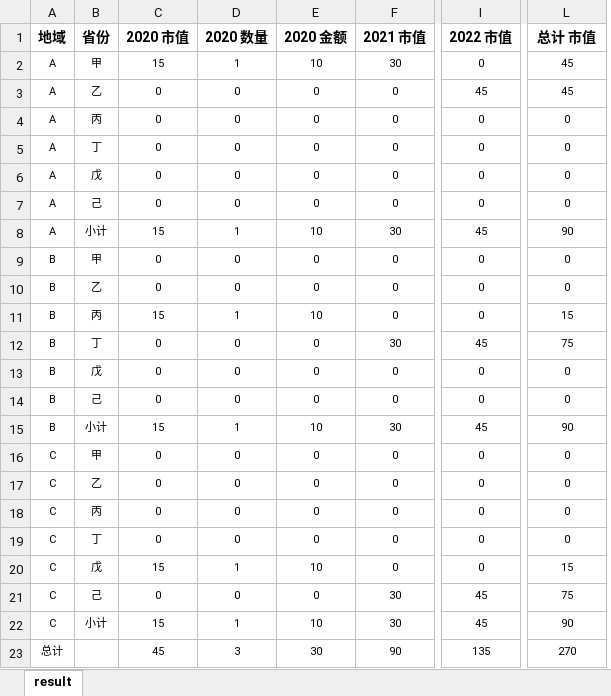
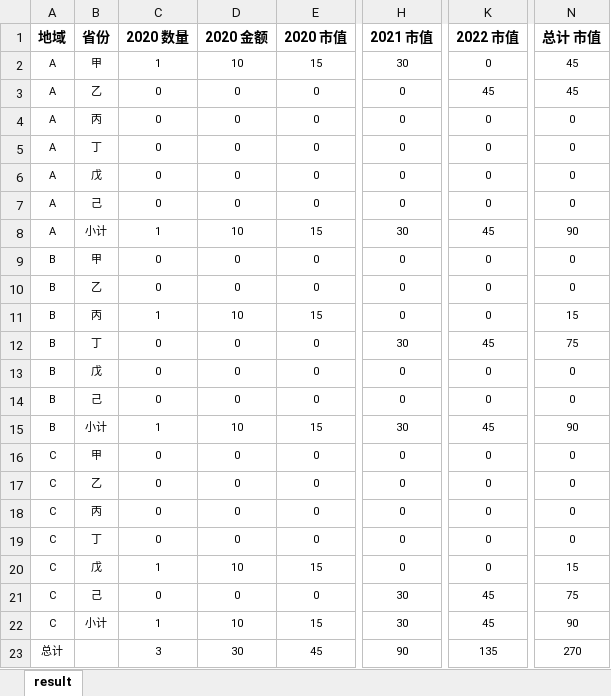
Before and after one commit to don2vito/wechat_project, an Excel workbook: 带小计的透视表以及自定义多层索引的顺序/结果表.xlsx, sheet result, drawn as a sheet; only a part is shown, gaps mark what is left out; values as stored, in another font and other column widths than the file's, no borders; removed rows and columns are numbered as before the commit, all else as after; the diff names each change by its address in the sheet, - before the commit and + after, or states it on an @@ line.

```diff
--- a/带小计的透视表以及自定义多层索引的顺序/结果表.xlsx (sheet result)
+++ b/带小计的透视表以及自定义多层索引的顺序/结果表.xlsx (sheet result)
-column C (2020 市值), rows 2-23: 15 | 0 | 0 | 0 | 0 | 0 | 15 | 0 | 0 | 15 | 0 | 0 | 0 | 15 | 0 | 0 | 0 | 0 | 15 | 0 | 15 | 45
+column N (总计 市值), rows 2-23: 45 | 45 | 0 | 0 | 0 | 0 | 90 | 0 | 0 | 15 | 75 | 0 | 0 | 90 | 0 | 0 | 0 | 0 | 15 | 75 | 90 | 270
-E1: 2021 市值
+E1: 2020 市值
-H1: 2022 市值
+H1: 2021 市值
-K1: 总计 市值
+K1: 2022 市值
-E2 (2020 市值): 30
+E2 (2020 市值): 15
-H2 (2021 市值): 0
+H2 (2021 市值): 30
-K2 (2022 市值): 45
+K2 (2022 市值): 0
-H3 (2021 市值): 45
+H3 (2021 市值): 0
-E8 (2020 市值): 30
+E8 (2020 市值): 15
-H8 (2021 市值): 45
+H8 (2021 市值): 30
-K8 (2022 市值): 90
+K8 (2022 市值): 45
-E11 (2020 市值): 0
+E11 (2020 市值): 15
-K11 (2022 市值): 15
+K11 (2022 市值): 0
-E12 (2020 市值): 30
+E12 (2020 市值): 0
-H12 (2021 市值): 45
+H12 (2021 市值): 30
-K12 (2022 市值): 75
+K12 (2022 市值): 45
-E15 (2020 市值): 30
+E15 (2020 市值): 15
-H15 (2021 市值): 45
+H15 (2021 市值): 30
-K15 (2022 市值): 90
+K15 (2022 市值): 45
-E20 (2020 市值): 0
+E20 (2020 市值): 15
-K20 (2022 市值): 15
+K20 (2022 市值): 0
-E21 (2020 市值): 30
+E21 (2020 市值): 0
-H21:H22 (2021 市值): 45
+H21:H22 (2021 市值): 30
-K21 (2022 市值): 75
+K21 (2022 市值): 45
-E22 (2020 市值): 30
+E22 (2020 市值): 15
-K22 (2022 市值): 90
+K22 (2022 市值): 45
-E23 (2020 市值): 90
+E23 (2020 市值): 45
-H23 (2021 市值): 135
+H23 (2021 市值): 90
-K23 (2022 市值): 270
+K23 (2022 市值): 135
```
Also changed, not shown: 3 other files.
